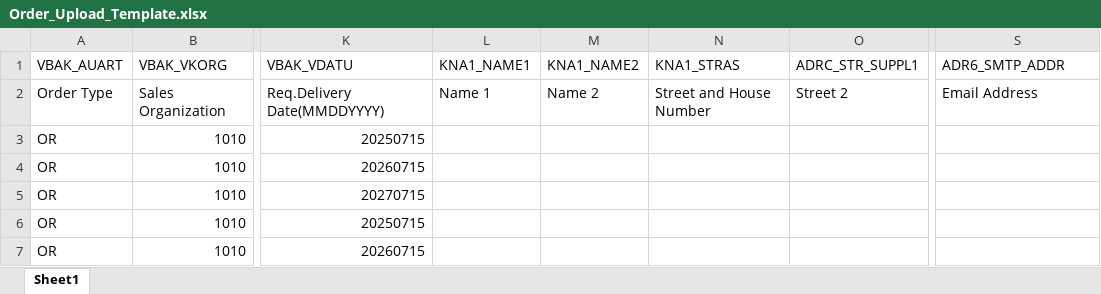
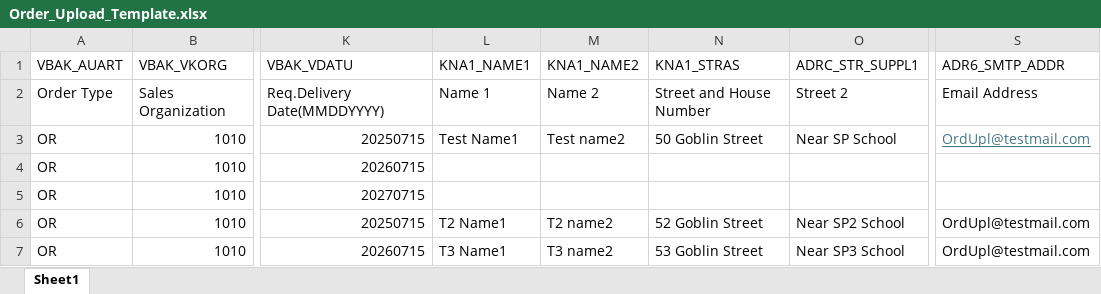
Before and after one commit to fayezkazi/SalesOrderUploadAppUI5, an Excel workbook: Order_Upload_Template.xlsx, sheet Sheet1, drawn as a sheet; only a part is shown, gaps mark what is left out; values as stored, in another font and other column widths than the file's, no borders; the diff names each change by its address in the sheet, - before the commit and + after, or states it on an @@ line.

```diff
--- a/Order_Upload_Template.xlsx (sheet Sheet1)
+++ b/Order_Upload_Template.xlsx (sheet Sheet1)
-L3 (KNA1_NAME1): (empty)
+L3 (KNA1_NAME1): Test Name1
-M3 (KNA1_NAME2): (empty)
+M3 (KNA1_NAME2): Test name2
-N3 (KNA1_STRAS): (empty)
+N3 (KNA1_STRAS): 50 Goblin Street
-O3 (ADRC_STR_SUPPL1): (empty)
+O3 (ADRC_STR_SUPPL1): Near SP School
-S3 (ADR6_SMTP_ADDR): (empty)
+S3 (ADR6_SMTP_ADDR): OrdUpl@testmail.com
-L6 (KNA1_NAME1): (empty)
+L6 (KNA1_NAME1): T2 Name1
-M6 (KNA1_NAME2): (empty)
+M6 (KNA1_NAME2): T2 name2
-N6 (KNA1_STRAS): (empty)
+N6 (KNA1_STRAS): 52 Goblin Street
-O6 (ADRC_STR_SUPPL1): (empty)
+O6 (ADRC_STR_SUPPL1): Near SP2 School
-S6:S7 (ADR6_SMTP_ADDR): (empty)
+S6:S7 (ADR6_SMTP_ADDR): OrdUpl@testmail.com
-L7 (KNA1_NAME1): (empty)
+L7 (KNA1_NAME1): T3 Name1
-M7 (KNA1_NAME2): (empty)
+M7 (KNA1_NAME2): T3 name2
-N7 (KNA1_STRAS): (empty)
+N7 (KNA1_STRAS): 53 Goblin Street
-O7 (ADRC_STR_SUPPL1): (empty)
+O7 (ADRC_STR_SUPPL1): Near SP3 School
```
Also changed, not shown: 2 other files.
